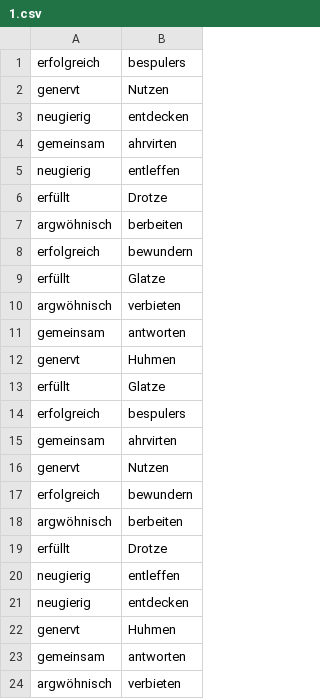
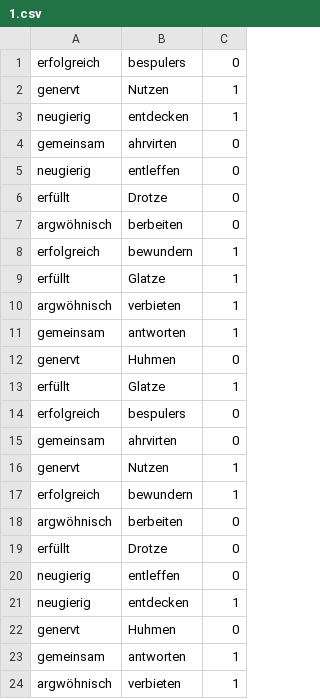
Before and after one commit to EducationalTechnologies/serene-prompt, a CSV file: assets/ldt/1.csv, drawn as a sheet; the diff names each change by its address in the sheet, - before the commit and + after, or states it on an @@ line.

```diff
--- a/assets/ldt/1.csv
+++ b/assets/ldt/1.csv
+column C, rows 1-24: 0 | 1 | 1 | 0 | 0 | 0 | 0 | 1 | 1 | 1 | 1 | 0 | 1 | 0 | 0 | 1 | 1 | 0 | 0 | 0 | 1 | 0 | 1 | 1
```
Also changed, not shown: assets/ldt/2.csv, assets/ldt/3.csv, 35 other files.
